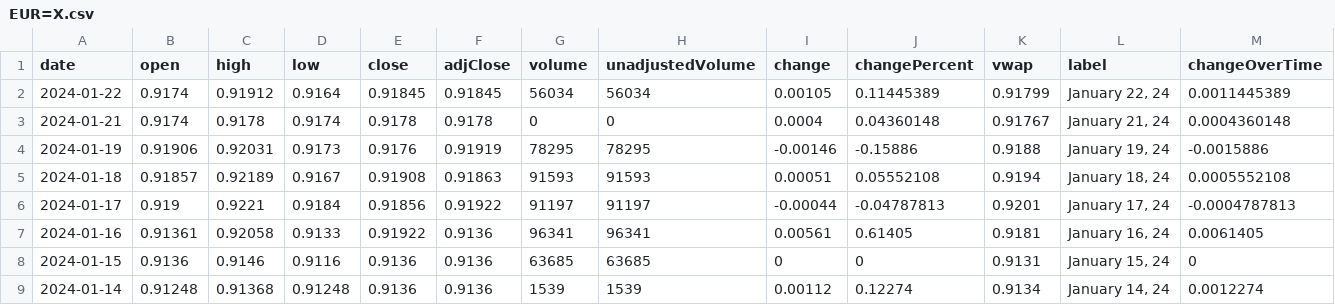
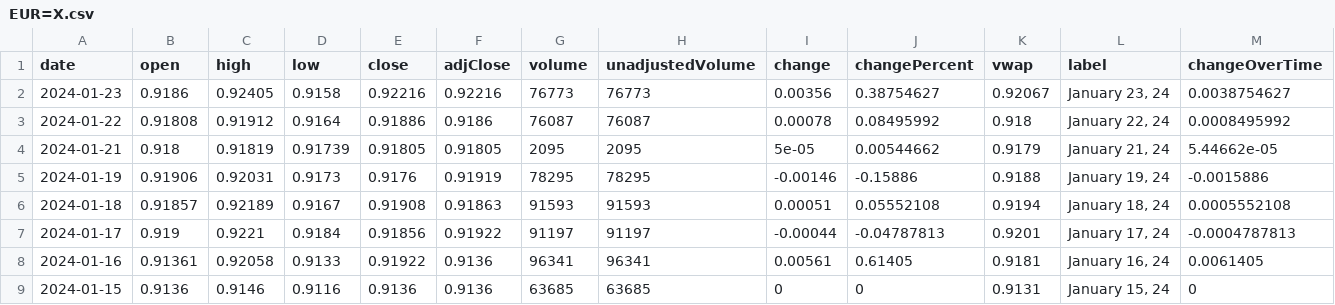
Before and after one commit to junyoung-sim/ddpg-quant, a CSV file: data/EUR=X.csv, drawn as a sheet; only a part is shown; the shorter side is filled out with more unchanged rows.

```diff
--- a/data/EUR=X.csv
+++ b/data/EUR=X.csv
@@ -1,4 +1,5 @@
 date,open,high,low,close,adjClose,volume,unadjustedVolume,change,changePercent,vwap,label,changeOverTime
-2024-01-22,0.9174,0.91912,0.9164,0.91845,0.91845,56034,56034,0.00105,0.11445389,0.91799,"January 22, 24",0.0011445389
-2024-01-21,0.9174,0.9178,0.9174,0.9178,0.9178,0,0,0.0004,0.04360148,0.91767,"January 21, 24",0.0004360148
+2024-01-23,0.9186,0.92405,0.9158,0.92216,0.92216,76773,76773,0.00356,0.38754627,0.92067,"January 23, 24",0.0038754627
+2024-01-22,0.91808,0.91912,0.9164,0.91886,0.9186,76087,76087,0.00078,0.08495992,0.918,"January 22, 24",0.0008495992
+2024-01-21,0.918,0.91819,0.91739,0.91805,0.91805,2095,2095,5e-05,0.00544662,0.9179,"January 21, 24",5.44662e-05
 2024-01-19,0.91906,0.92031,0.9173,0.9176,0.91919,78295,78295,-0.00146,-0.15886,0.9188,"January 19, 24",-0.0015886
```
Also changed, not shown: data/IEF.csv, data/SPY.csv, 15 other files.
